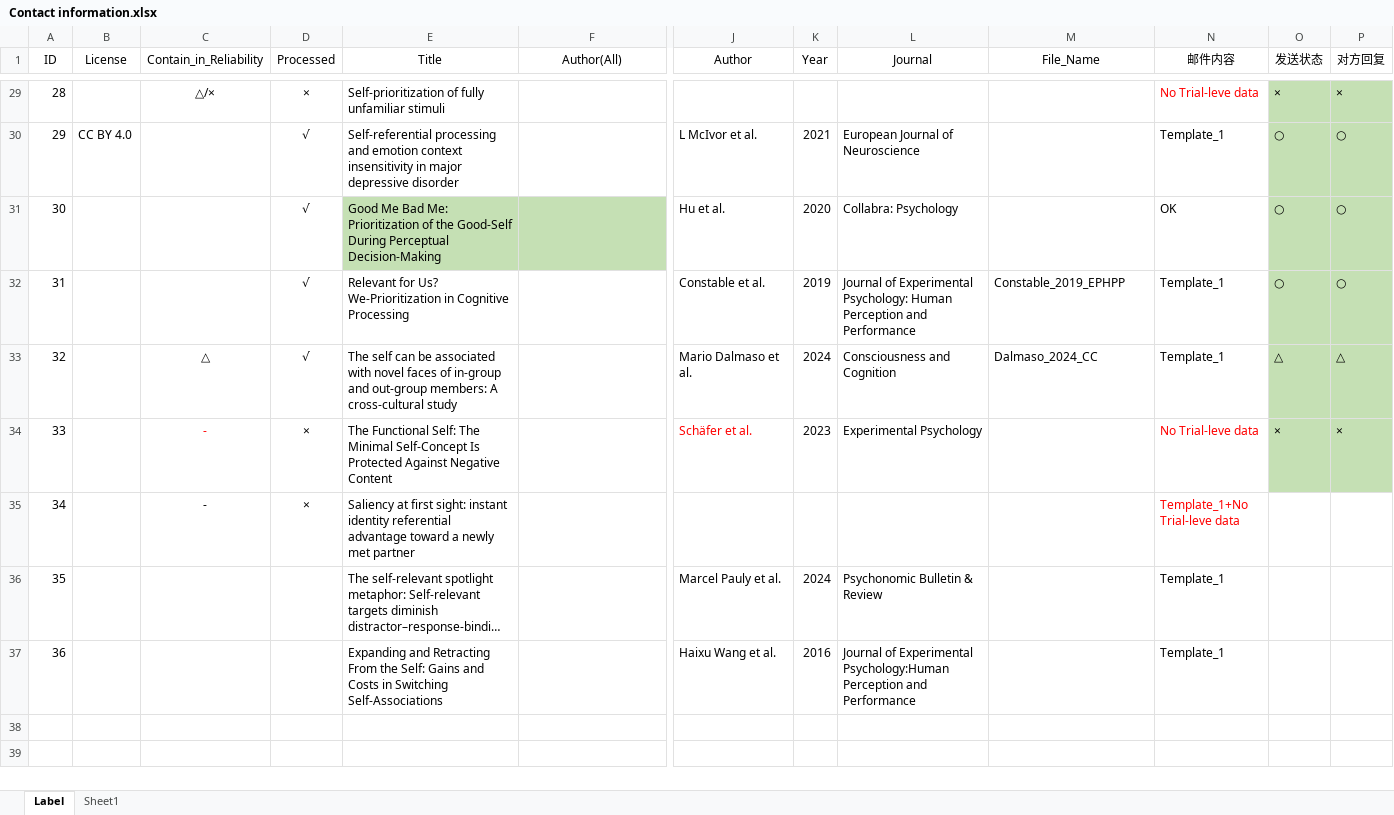
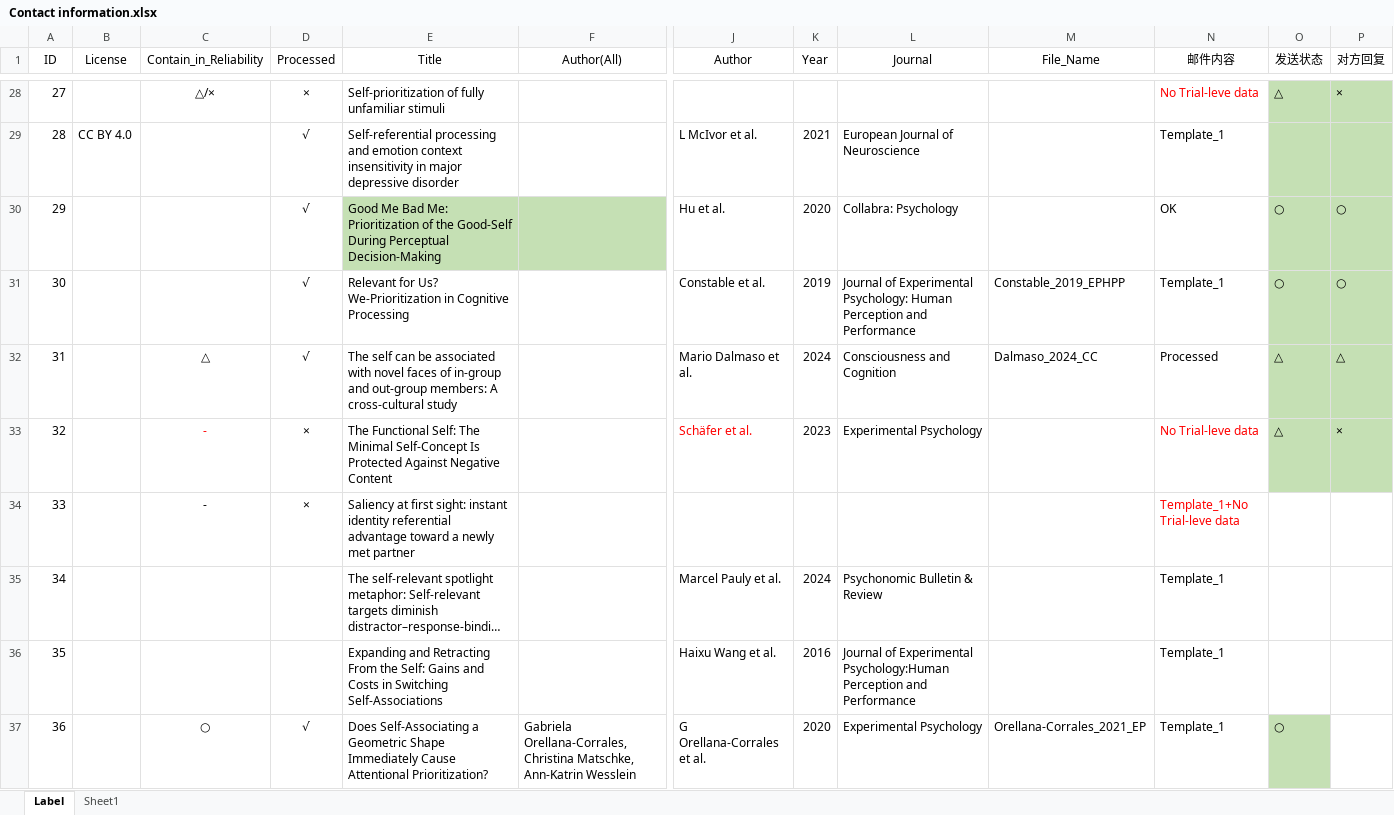
Before and after one commit to WangOldBig/SPE_Database, an Excel workbook: Contact information.xlsx, sheet Label, drawn as a sheet; only a part is shown, gaps mark what is left out; long unchanged cells end in …; values as stored, in another font and other column widths than the file's, no borders; addresses are those after the commit; rows hold the shown columns only; the diff covers the shown part only; the diff names each change by its address in the sheet, - before the commit and + after, or states it on an @@ line.

```diff
--- a/Contact information.xlsx (sheet Label)
+++ b/Contact information.xlsx (sheet Label)
@@ column A (ID) renumbered between rows 9 and 36 @@
-O28 (发送状态): ×
+O28 (发送状态): △
-O29 (发送状态): ○
+O29 (发送状态): (empty)
-P29 (对方回复): ○
+P29 (对方回复): (empty)
-N32 (邮件内容): Template_1
+N32 (邮件内容): Processed
-O33 (发送状态): ×
+O33 (发送状态): △
+row 37: 36 |  | ○ | √ | Does Self-Associating a Geometric Shape Immediately Cause Attentional Prioritization? | Gabriela Orellana-Corrales, Christina Matschke, Ann-Katrin Wesslein | G Orellana-Corrales et al. | 2020 | Experimental Psychology | Orellana-Corrales_2021_EP | Template_1 | ○
```
Also changed, not shown: 1 removed row, 8 edited cells and cell formats elsewhere in this sheet, 53 other files.
